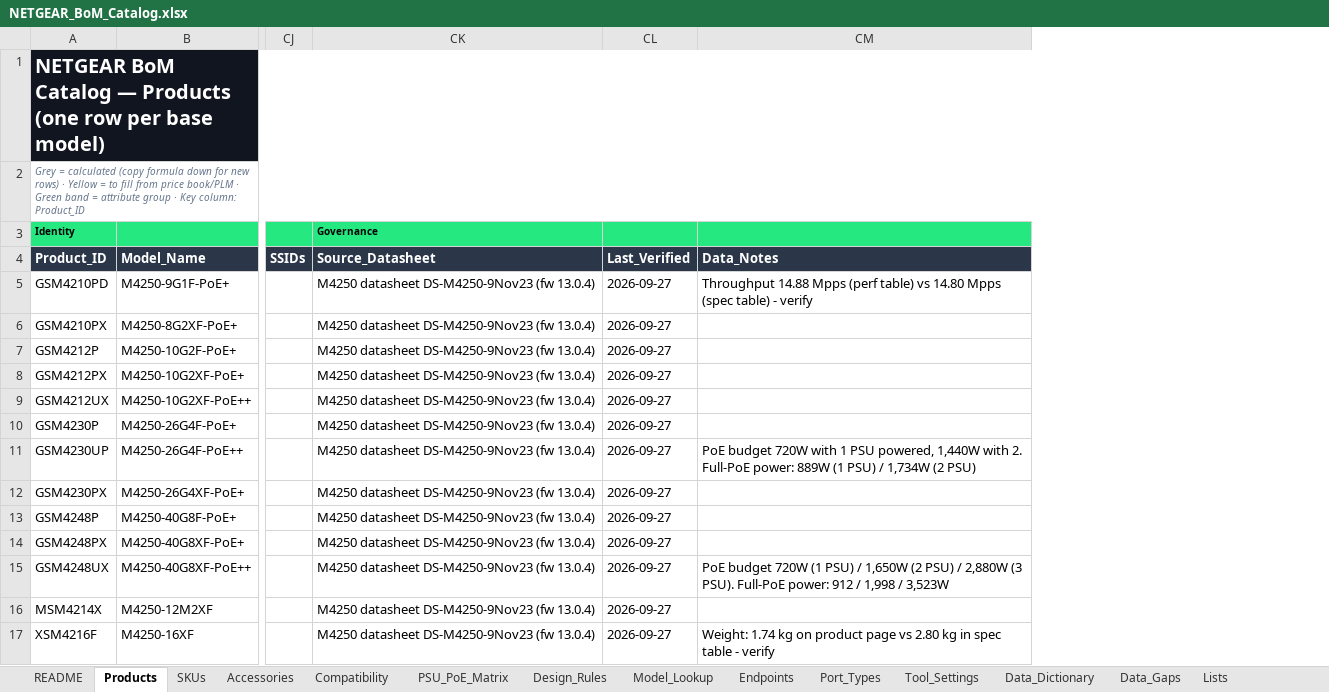
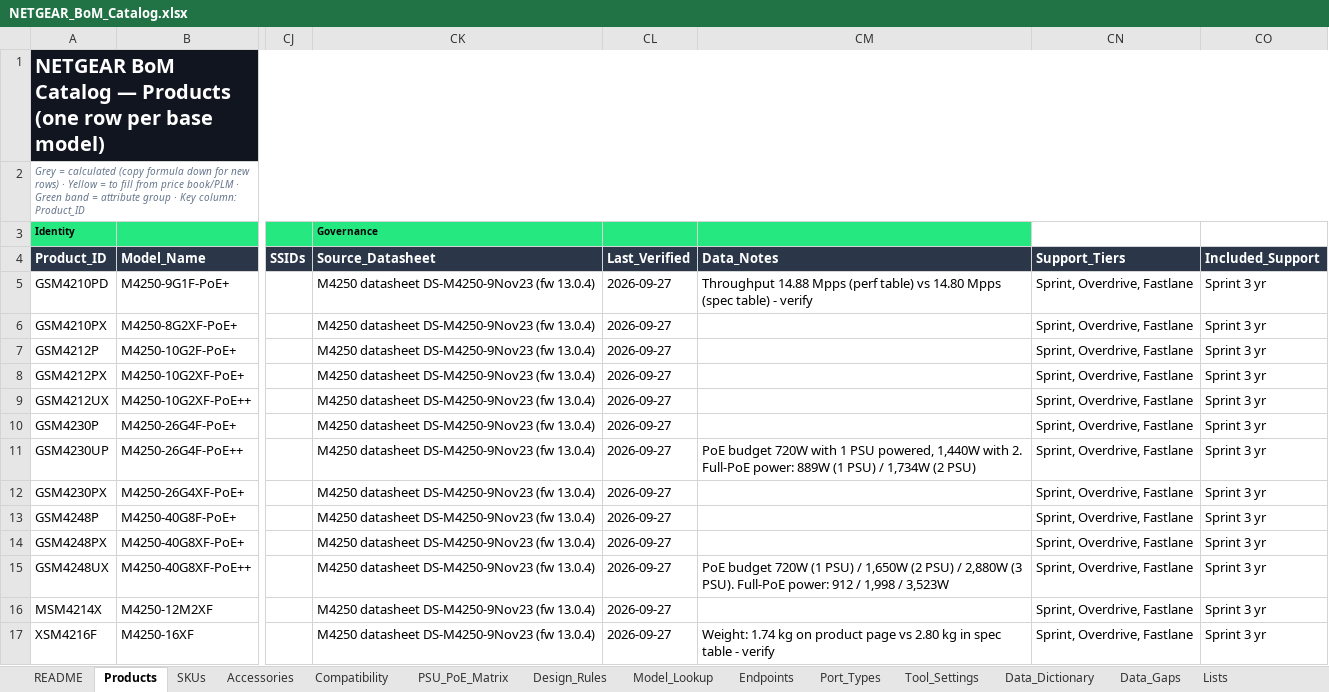
Before and after one commit to MichaelDNTGR/ntgr-bom-public, an Excel workbook: catalog/NETGEAR_BoM_Catalog.xlsx, sheet Products, drawn as a sheet; only a part is shown, gaps mark what is left out; values as stored, in another font and other column widths than the file's, no borders; table styles not drawn; the diff names each change by its address in the sheet, - before the commit and + after, or states it on an @@ line.

Commit message:
Replace OnCall with Sprint, Overdrive and Fastlane support contracts
- Catalog: Support_Tiers and Included_Support per product, SKU pattern
  {tier}-{Product_ID}-{months} (SPR / DRV / FLS) from the Support 2.0
  update; OnCall PMB03 rows marked legacy; open questions in Data_Gaps
- Support contract option lists only tiers offered for the products in the
  design, 1/3/5 years; SKUs for switches, access points and the router
- Sprint up to the included 3 years adds no SKU for managed switches;
  tiers a product does not offer give a warning instead of a SKU
- Older projects with OnCall years open as Overdrive for the same term
- Add validation scenarios V33 and V34

```diff
--- a/catalog/NETGEAR_BoM_Catalog.xlsx (sheet Products)
+++ b/catalog/NETGEAR_BoM_Catalog.xlsx (sheet Products)
+column CN (Support_Tiers), rows 5-17: all Sprint, Overdrive, Fastlane
+column CO (Included_Support), rows 5-17: all Sprint 3 yr
```
Also changed, not shown: sheet Accessories, sheet Data_Dictionary, sheet Data_Gaps, sheet Tool_Settings, 42 other files.
